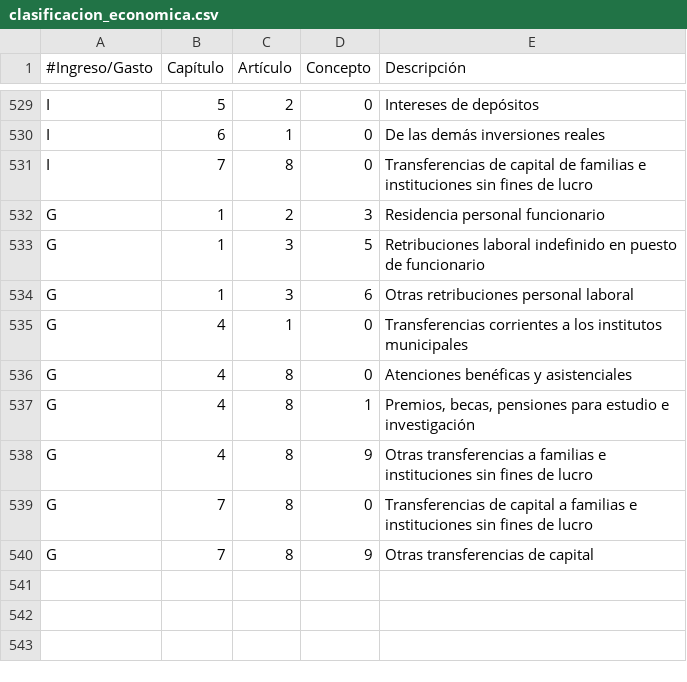
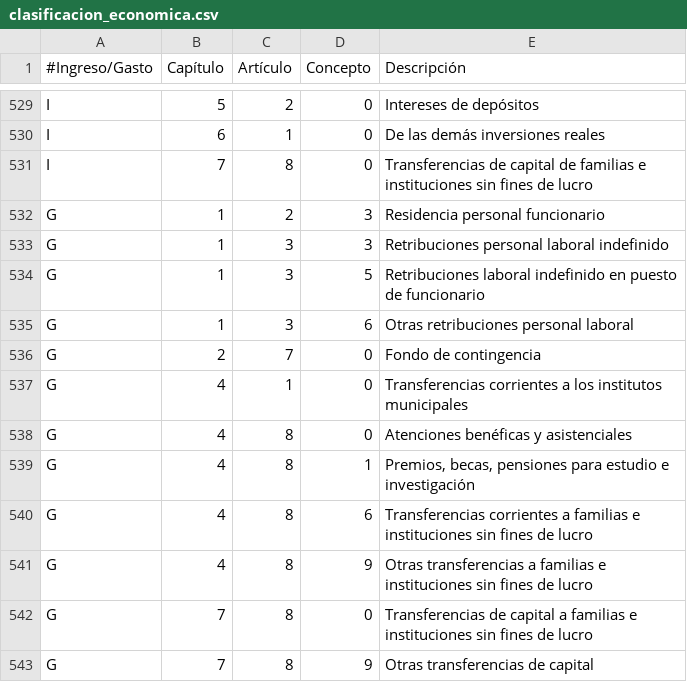
Before and after one commit to civio/presupuesto-laspalmasgc, a CSV file: data/es/clasificacion_economica.csv, drawn as a sheet; only a part is shown, gaps mark what is left out; the diff names each change by its address in the sheet, - before the commit and + after, or states it on an @@ line.

Commit message:
Add 2014 budget data

```diff
--- a/data/es/clasificacion_economica.csv
+++ b/data/es/clasificacion_economica.csv
+row 533: G | 1 | 3 | 3 | Retribuciones personal laboral indefinido
+row 536: G | 2 | 7 | 0 | Fondo de contingencia
+row 540: G | 4 | 8 | 6 | Transferencias corrientes a familias e instituciones sin fines de lucro
```
Also changed, not shown: 3 other files.
